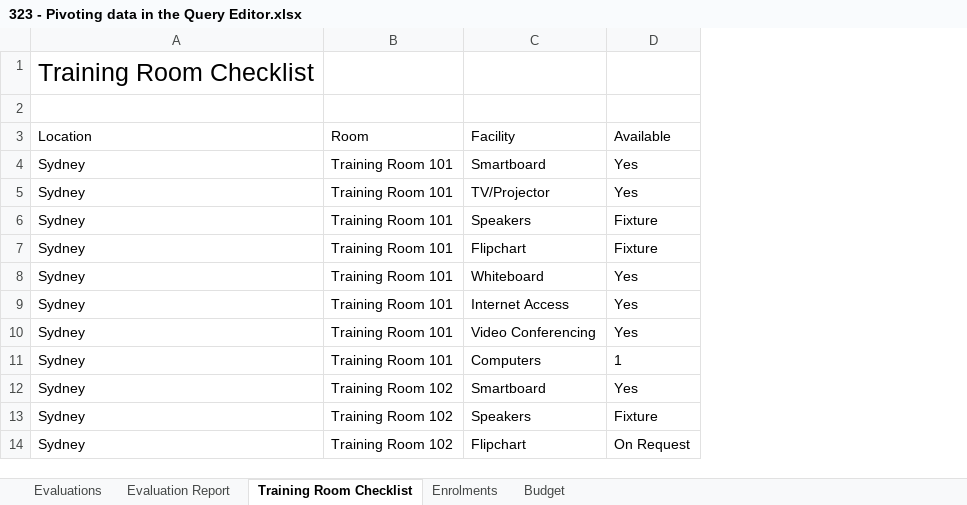
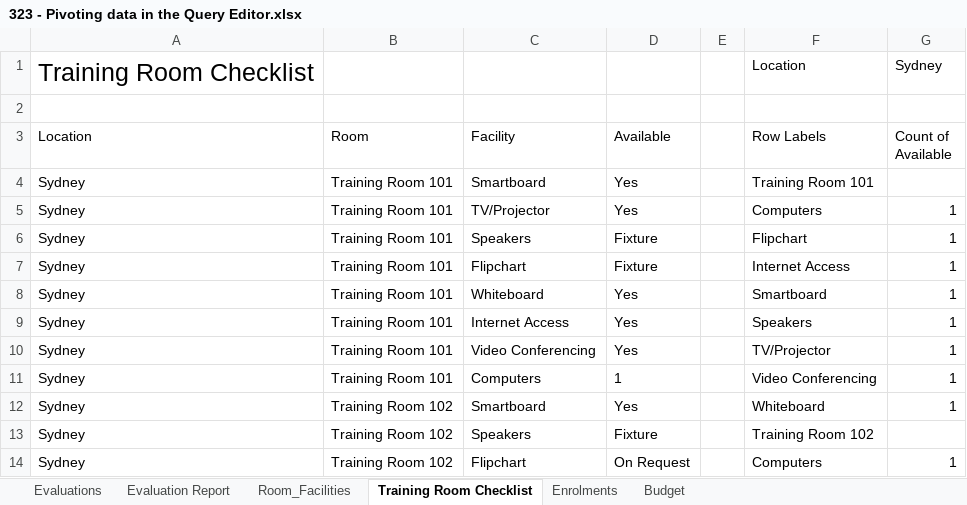
Before and after one commit to anoban/Excel-Power-Tools-for-Data-Analysis, an Excel workbook: C3W2-Workbooks/323 - Pivoting data in the Query Editor.xlsx, sheet Training Room Checklist, drawn as a sheet; only a part is shown; values as stored, in another font and other column widths than the file's, no borders; table styles not drawn; the diff names each change by its address in the sheet, - before the commit and + after, or states it on an @@ line.

```diff
--- a/C3W2-Workbooks/323 - Pivoting data in the Query Editor.xlsx (sheet Training Room Checklist)
+++ b/C3W2-Workbooks/323 - Pivoting data in the Query Editor.xlsx (sheet Training Room Checklist)
+sheet tab: Room_Facilities
+column E, empty
+column F (Row Labels), row 1: Location; rows 4-14: Training Room 101 | Computers | Flipchart | Internet Access | Smartboard | Speakers | TV/Projector | Video Conferencing | Whiteboard | Training Room 102 | Computers
+column G (Count of Available), row 1: Sydney; rows 5-14: 1 | 1 | 1 | 1 | 1 | 1 | 1 | 1 |  | 1
```
Also changed, not shown: charts or pictures, C3W2-Workbooks/321 - Applying transformations with the query editor.xlsx, C3W2-Workbooks/322 - Unpivoting data.xlsx, 7 other files.
